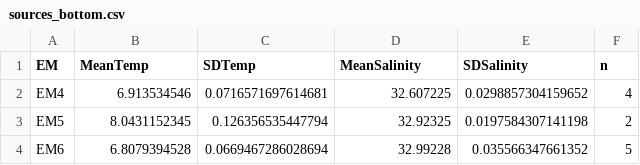
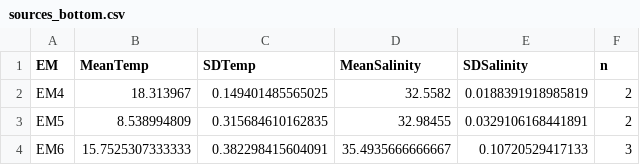
Before and after one commit to FDylanT/ScallopRSA2021, a CSV file: mixing/sources_bottom.csv, drawn as a sheet.

Commit message:
Mixing model

```diff
--- a/mixing/sources_bottom.csv
+++ b/mixing/sources_bottom.csv
@@ -1,4 +1,4 @@
 "EM","MeanTemp","SDTemp","MeanSalinity","SDSalinity","n"
-"EM4","6.913534546","0.0716571697614681","32.607225","0.0298857304159652","4"
-"EM5","8.0431152345","0.126356535447794","32.92325","0.0197584307141198","2"
-"EM6","6.8079394528","0.0669467286028694","32.99228","0.035566347661352","5"
+"EM4","18.313967","0.149401485565025","32.5582","0.0188391918985819","2"
+"EM5","8.538994809","0.315684610162835","32.98455","0.0329106168441891","2"
+"EM6","15.7525307333333","0.382298415604091","35.4935666666667","0.10720529417133","3"
```
Also changed, not shown: mixing/OctCruiseData_bottom.csv.
